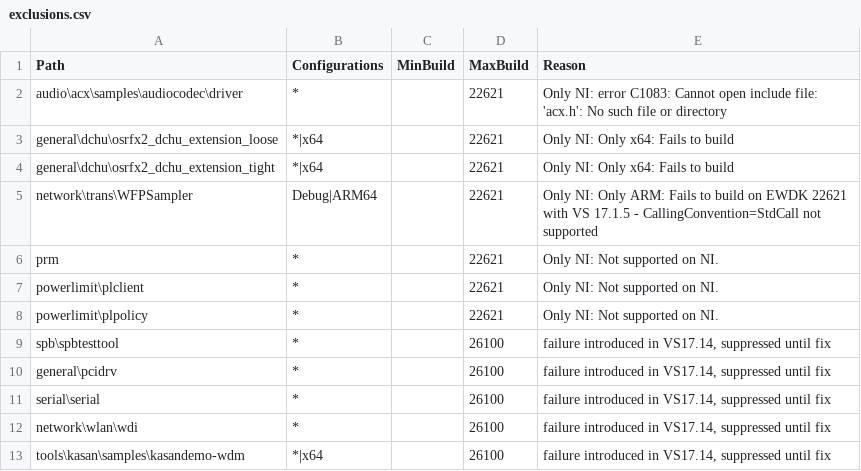
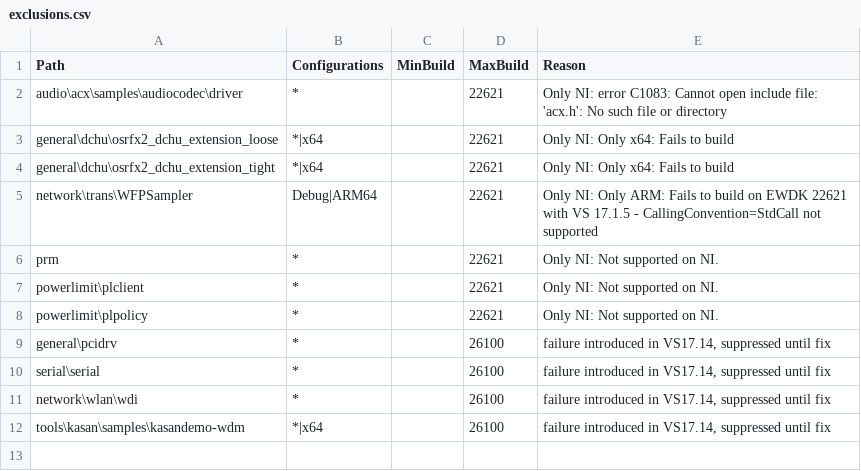
Before and after one commit to microsoft/Windows-driver-samples, a CSV file: exclusions.csv, drawn as a sheet; the diff names each change by its address in the sheet, - before the commit and + after, or states it on an @@ line.

Commit message:
Remove exclusion for SpbTestTool

```diff
--- a/exclusions.csv
+++ b/exclusions.csv
-row 9: spb\spbtesttool | * |  | 26100 | failure introduced in VS17.14, suppressed until fix
```
